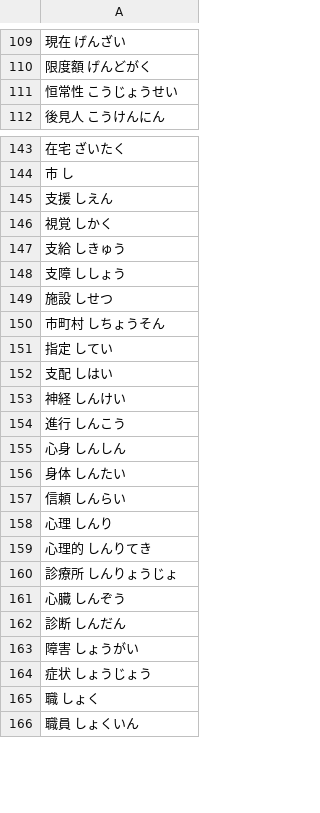
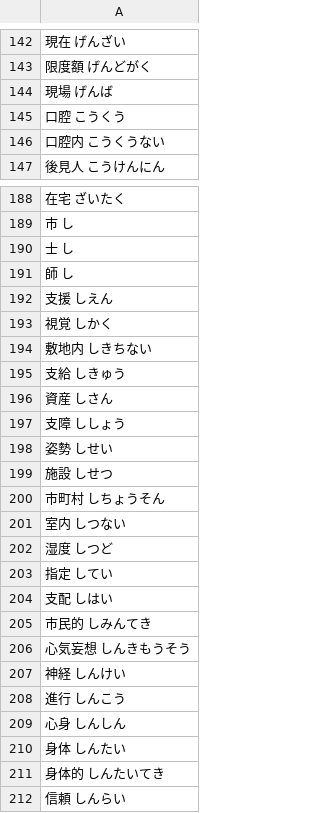
Before and after one commit to intl-society-for-kaigo-research/kakomon, a CSV file: docs/ruby.csv, drawn as a sheet; only a part is shown, gaps mark what is left out; the shorter side is filled out with more unchanged rows; addresses are those after the commit; the diff covers the shown part only; the diff names each change by its address in the sheet, - before the commit and + after, or states it on an @@ line.

```diff
--- a/docs/ruby.csv
+++ b/docs/ruby.csv
-A144: 恒常性 こうじょうせい
+A144: 現場 げんば
+row 145: 口腔 こうくう
+row 146: 口腔内 こうくうない
+row 190: 士 し
+row 191: 師 し
+row 194: 敷地内 しきちない
+row 196: 資産 しさん
+row 198: 姿勢 しせい
+row 201: 室内 しつない
+row 202: 湿度 しつど
+row 205: 市民的 しみんてき
+row 206: 心気妄想 しんきもうそう
+row 211: 身体的 しんたいてき
```
Also changed, not shown: 119 added rows, 8 moved rows and 3 edited cells elsewhere in this file, ruby.csv, 8 other files.
